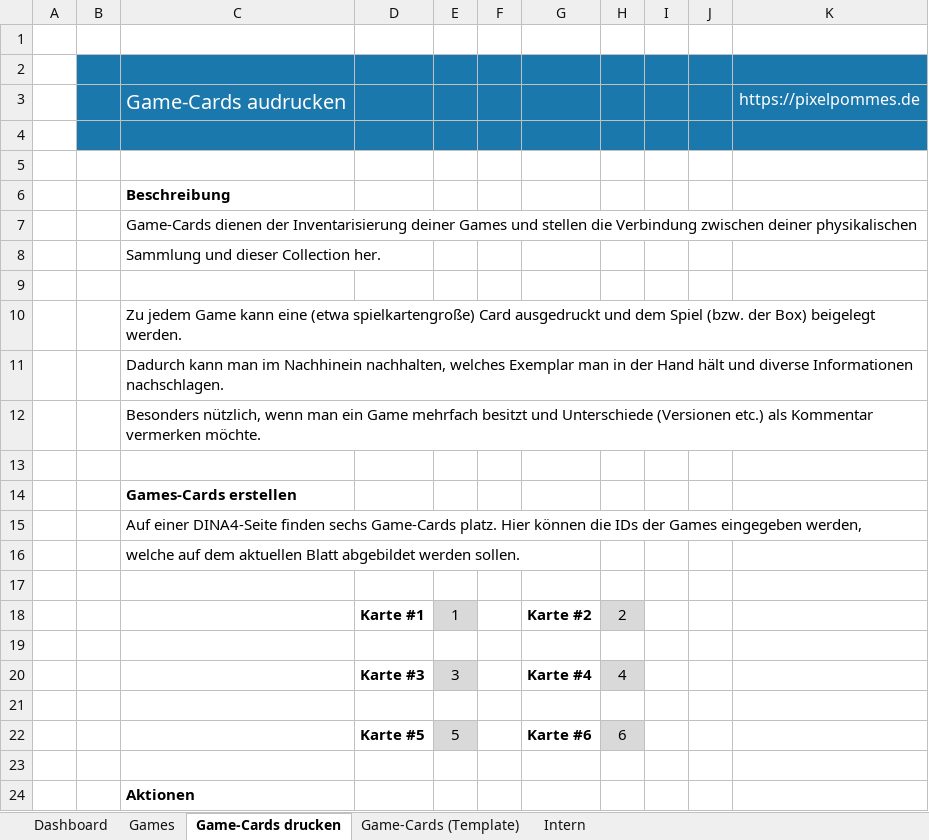
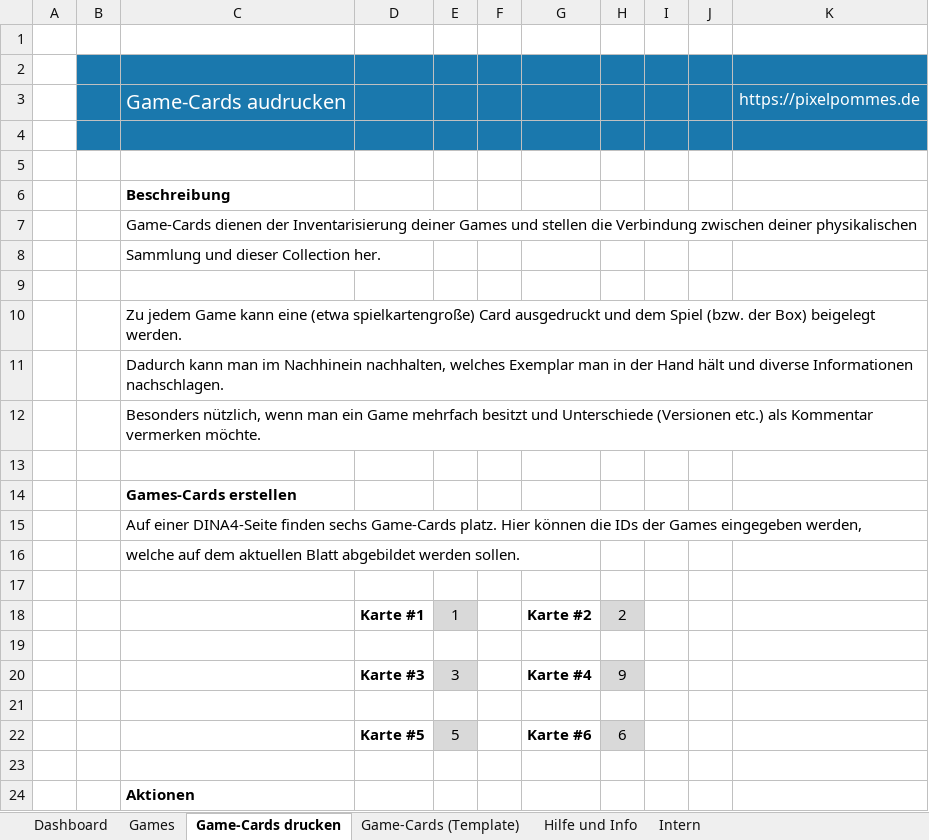
Before and after one commit to karsten-wtf/retro-game-collection, an Excel workbook: pixelpommes Retro-Game-Collection.xlsx, sheet Game-Cards drucken, drawn as a sheet; values as stored, in another font and other column widths than the file's, no borders; charts and pictures not drawn; the diff names each change by its address in the sheet, - before the commit and + after, or states it on an @@ line.

```diff
--- a/pixelpommes Retro-Game-Collection.xlsx (sheet Game-Cards drucken)
+++ b/pixelpommes Retro-Game-Collection.xlsx (sheet Game-Cards drucken)
+sheet tab: Hilfe und Info
-H20: 4
+H20: 9
```
Also changed, not shown: sheet Games, sheet Game-Cards (Template), sheet Intern, sheet Dashboard, formulas that keep their value, charts or pictures, 1 other file.
